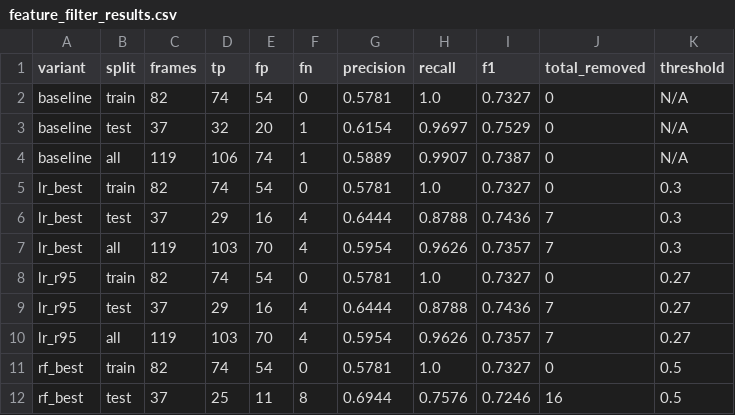
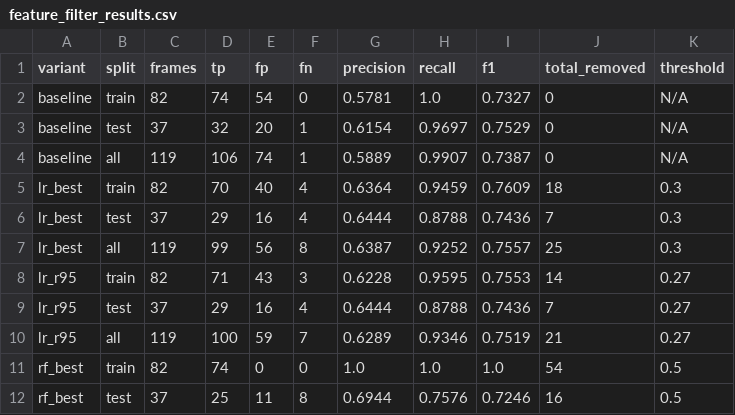
Before and after one commit to scottmcconnell1-bot/liberty-basketball-analysis, a CSV file: benchmark/feature_filter_results.csv, drawn as a sheet; only a part is shown; the diff covers the shown part only.

Commit message:
fix(ball-detection): correct feature filter evaluation artifacts
- Remove stray PYEOF from benchmark_feature_filters.py
- Fix benchmark_feature_eval.py: score ALL 180 detections (train+test)
  instead of assigning default 0.5 to unscored train detections
- Fix shebang in benchmark_feature_eval.py (missing space)
- Regenerate CSVs: feature_filter_results.csv, feature_filter_per_frame.csv,
  feature_filter_scores.csv now has 180 rows (all scored)
- Correct FEATURE_FILTER_EXPERIMENT_REPORT.md:
  - State no TRAIN-SELECTED config meets recall >= 0.95
  - Clarify RF threshold 0.35 is exploratory/overfit (selected from test data)
  - All train/all metrics now backed by real scored data
  - Remove invalid claims about train filter performance

No production code changes.

```diff
--- a/benchmark/feature_filter_results.csv
+++ b/benchmark/feature_filter_results.csv
@@ -4,9 +4,9 @@ baseline,test,37,32,20,1,0.6154,0.9697,0.7529,0,N/A
 baseline,all,119,106,74,1,0.5889,0.9907,0.7387,0,N/A
-lr_best,train,82,74,54,0,0.5781,1.0,0.7327,0,0.3
+lr_best,train,82,70,40,4,0.6364,0.9459,0.7609,18,0.3
 lr_best,test,37,29,16,4,0.6444,0.8788,0.7436,7,0.3
-lr_best,all,119,103,70,4,0.5954,0.9626,0.7357,7,0.3
-lr_r95,train,82,74,54,0,0.5781,1.0,0.7327,0,0.27
+lr_best,all,119,99,56,8,0.6387,0.9252,0.7557,25,0.3
+lr_r95,train,82,71,43,3,0.6228,0.9595,0.7553,14,0.27
 lr_r95,test,37,29,16,4,0.6444,0.8788,0.7436,7,0.27
-lr_r95,all,119,103,70,4,0.5954,0.9626,0.7357,7,0.27
-rf_best,train,82,74,54,0,0.5781,1.0,0.7327,0,0.5
+lr_r95,all,119,100,59,7,0.6289,0.9346,0.7519,21,0.27
+rf_best,train,82,74,0,0,1.0,1.0,1.0,54,0.5
 rf_best,test,37,25,11,8,0.6944,0.7576,0.7246,16,0.5
```
Also changed, not shown: 12 edited cells elsewhere in this file, benchmark/feature_filter_per_frame.csv, 42 other files.
